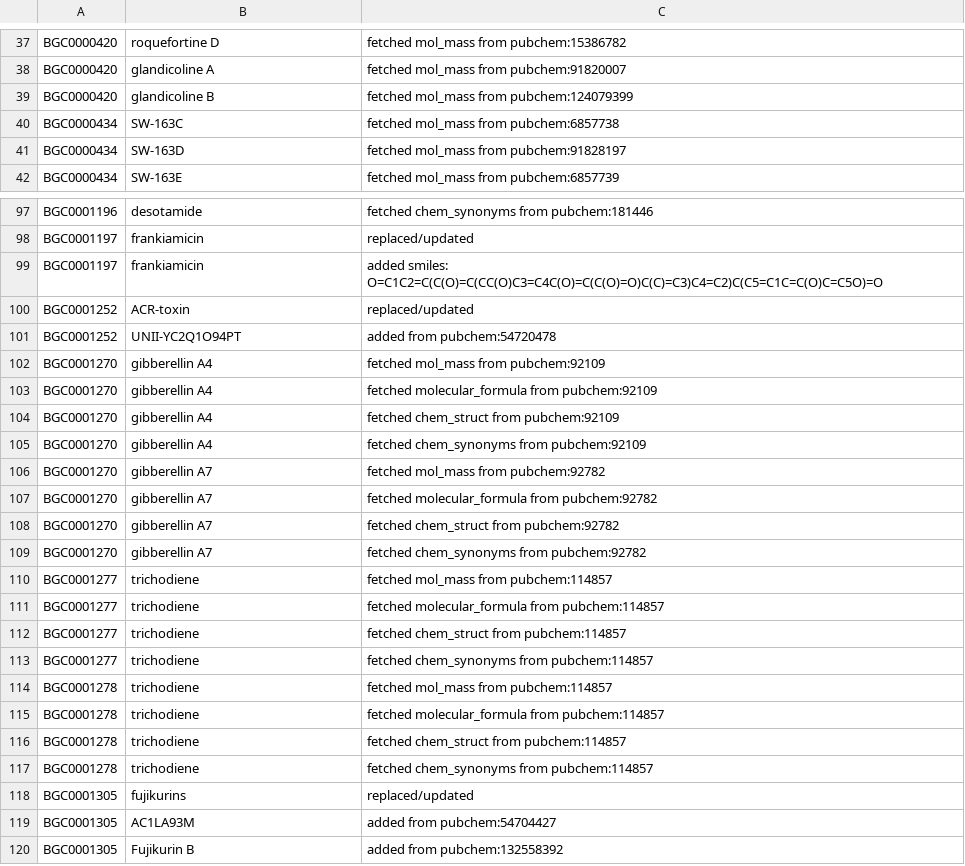
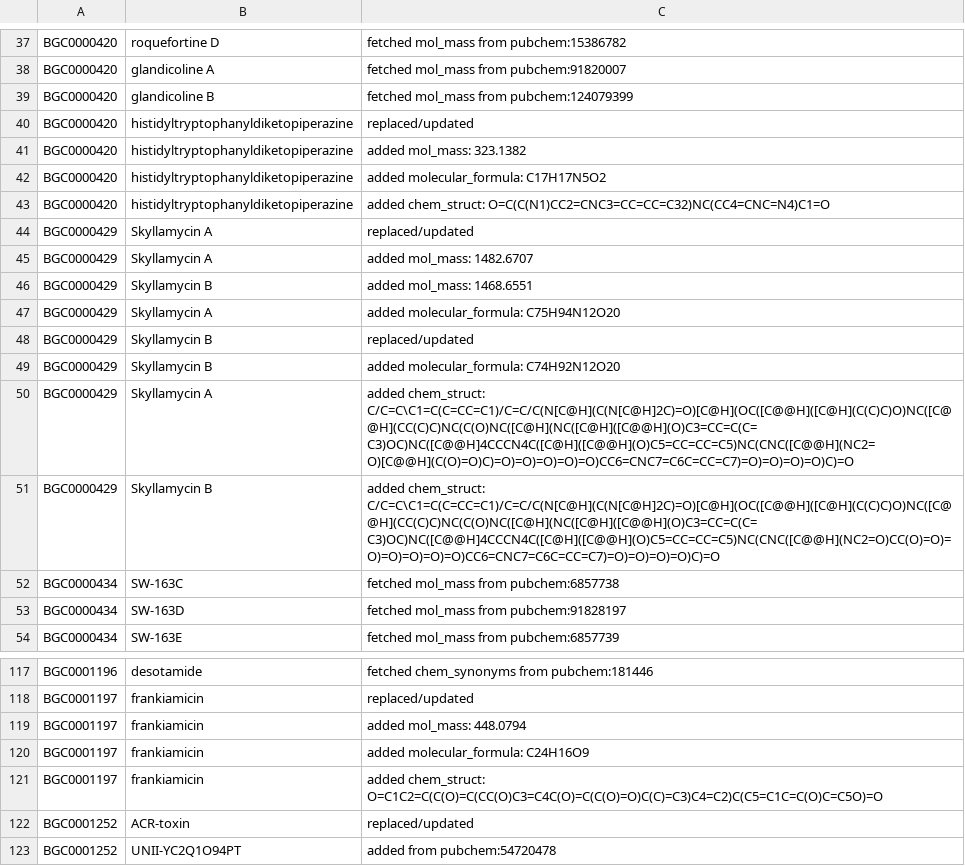
Before and after one commit to serina-robinson/mibig_14_to_20_schema_refactoring, a TSV file: preprocessed/reports/p8-updated_compounds.tsv, drawn as a sheet; only a part is shown, gaps mark what is left out; the shorter side is filled out with more unchanged rows; the diff covers the shown part only.

```diff
--- a/preprocessed/reports/p8-updated_compounds.tsv
+++ b/preprocessed/reports/p8-updated_compounds.tsv
@@ -39,2 +39,14 @@ BGC0000420	glandicoline A	fetched mol_mass from pubchem:91820007
 BGC0000420	glandicoline B	fetched mol_mass from pubchem:124079399
+BGC0000420	histidyltryptophanyldiketopiperazine	replaced/updated
+BGC0000420	histidyltryptophanyldiketopiperazine	added mol_mass: 323.1382
+BGC0000420	histidyltryptophanyldiketopiperazine	added molecular_formula: C17H17N5O2
+BGC0000420	histidyltryptophanyldiketopiperazine	added chem_struct: O=C(C(N1)CC2=CNC3=CC=CC=C32)NC(CC4=CNC=N4)C1=O
+BGC0000429	Skyllamycin A	replaced/updated
+BGC0000429	Skyllamycin A	added mol_mass: 1482.6707
+BGC0000429	Skyllamycin B	added mol_mass: 1468.6551
+BGC0000429	Skyllamycin A	added molecular_formula: C75H94N12O20
+BGC0000429	Skyllamycin B	replaced/updated
+BGC0000429	Skyllamycin B	added molecular_formula: C74H92N12O20
+BGC0000429	Skyllamycin A	added chem_struct: C/C=C\C1=C(C=CC=C1)/C=C/C(N[C@H](C(N[C@H]2C)=O)[C@H](OC([C@@H]([C@H](C(C)C)O)NC([C@@H](CC(C)C)NC(C(O)NC([C@H](NC([C@H]([C@@H](O)C3=CC=C(C=C3)OC)NC([C@@H]4CCCN4C([C@H]([C@@H](O)C5=CC=CC=C5)NC(CNC([C@@H](NC2=O)[C@@H](C(O)=O)C)=O)=O)=O)=O)=O)CC6=CNC7=C6C=CC=C7)=O)=O)=O)=O)C)=O
+BGC0000429	Skyllamycin B	added chem_struct: C/C=C\C1=C(C=CC=C1)/C=C/C(N[C@H](C(N[C@H]2C)=O)[C@H](OC([C@@H]([C@H](C(C)C)O)NC([C@@H](CC(C)C)NC(C(O)NC([C@H](NC([C@H]([C@@H](O)C3=CC=C(C=C3)OC)NC([C@@H]4CCCN4C([C@H]([C@@H](O)C5=CC=CC=C5)NC(CNC([C@@H](NC2=O)CC(O)=O)=O)=O)=O)=O)=O)CC6=CNC7=C6C=CC=C7)=O)=O)=O)=O)C)=O
 BGC0000434	SW-163C	fetched mol_mass from pubchem:6857738
@@ -98,3 +118,5 @@ BGC0001196	desotamide	fetched chem_synonyms from pubchem:181446
 BGC0001197	frankiamicin	replaced/updated
-BGC0001197	frankiamicin	added smiles: O=C1C2=C(C(O)=C(CC(O)C3=C4C(O)=C(C(O)=O)C(C)=C3)C4=C2)C(C5=C1C=C(O)C=C5O)=O
+BGC0001197	frankiamicin	added mol_mass: 448.0794
+BGC0001197	frankiamicin	added molecular_formula: C24H16O9
+BGC0001197	frankiamicin	added chem_struct: O=C1C2=C(C(O)=C(CC(O)C3=C4C(O)=C(C(O)=O)C(C)=C3)C4=C2)C(C5=C1C=C(O)C=C5O)=O
 BGC0001252	ACR-toxin	replaced/updated
```
Also changed, not shown: 18 added rows and 7 edited cells elsewhere in this file, inputs/from_annotathon_23may2019/comps_3.tsv, 24 other files.
